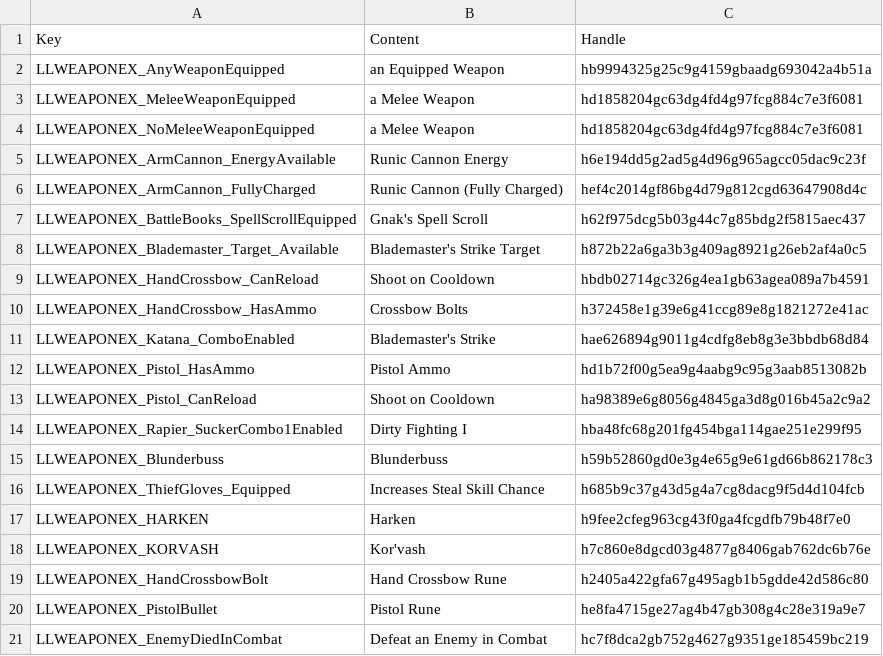
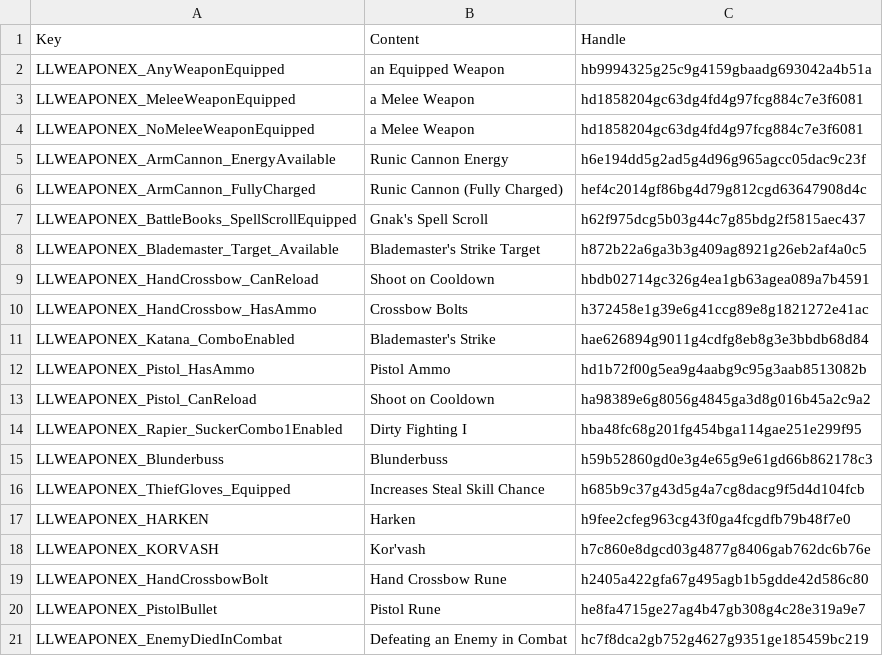
Before and after one commit to LaughingLeader-DOS2-Mods/WeaponExpansion, a TSV file: LocalKeys/LLWEAPONEX_Tags_Misc.tsv, drawn as a sheet.

```diff
--- a/LocalKeys/LLWEAPONEX_Tags_Misc.tsv
+++ b/LocalKeys/LLWEAPONEX_Tags_Misc.tsv
@@ -20,2 +20,2 @@ LLWEAPONEX_HandCrossbowBolt	Hand Crossbow Rune	h2405a422gfa67g495agb1b5gdde42d58
 LLWEAPONEX_PistolBullet	Pistol Rune	he8fa4715ge27ag4b47gb308g4c28e319a9e7
-LLWEAPONEX_EnemyDiedInCombat	Defeat an Enemy in Combat	hc7f8dca2gb752g4627g9351ge185459bc219
+LLWEAPONEX_EnemyDiedInCombat	Defeating an Enemy in Combat	hc7f8dca2gb752g4627g9351ge185459bc219
```
Also changed, not shown: 1 other file.
